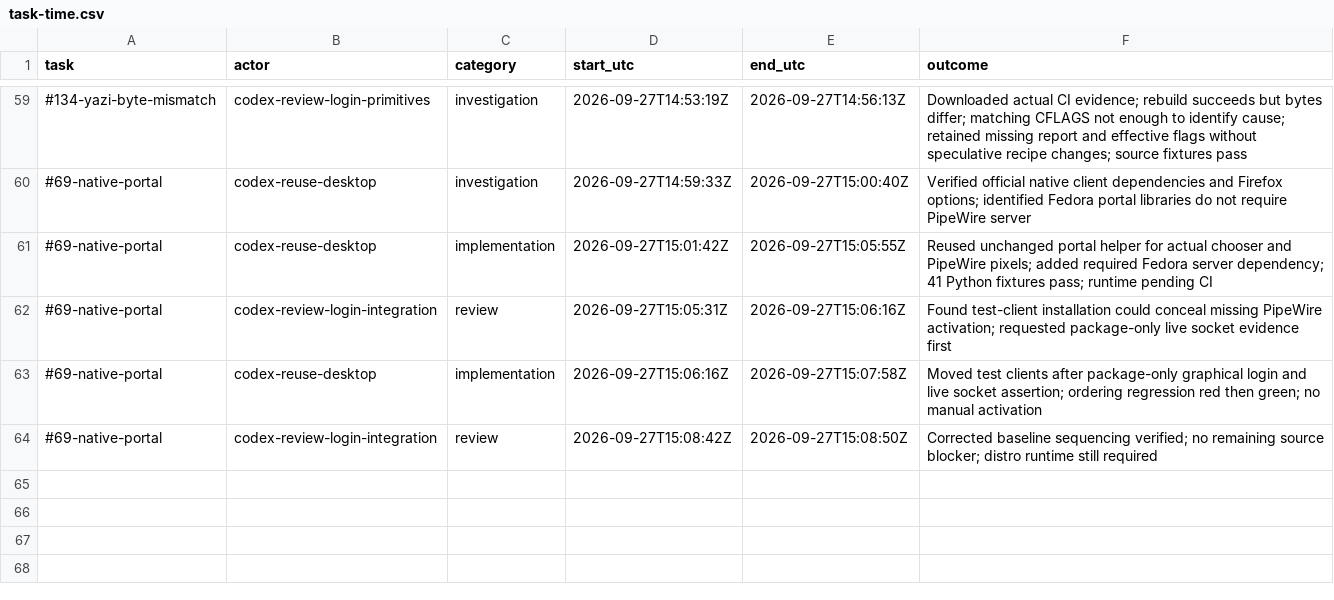
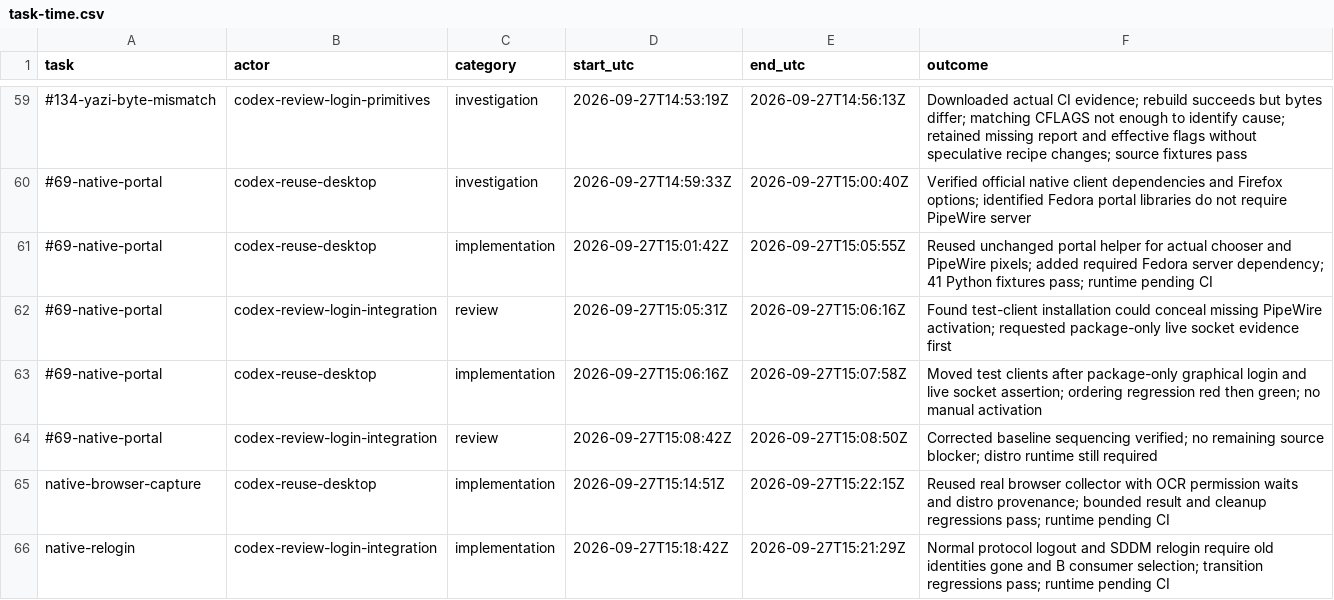
Before and after one commit to Pipeliner/realms-de, a CSV file: docs/task-time.csv, drawn as a sheet; only a part is shown, gaps mark what is left out; the diff names each change by its address in the sheet, - before the commit and + after, or states it on an @@ line.

Commit message:
test(session): exercise native browser capture and next-login theme

```diff
--- a/docs/task-time.csv
+++ b/docs/task-time.csv
+row 65: native-browser-capture | codex-reuse-desktop | implementation | 2026-09-27T15:14:51Z | 2026-09-27T15:22:15Z | Reused real browser collector with OCR permission waits and distro provenance; bounded result and cleanup regressions pass; runtime pending CI
+row 66: native-relogin | codex-review-login-integration | implementation | 2026-09-27T15:18:42Z | 2026-09-27T15:21:29Z | Normal protocol logout and SDDM relogin require old identities gone and B consumer selection; transition regressions pass; runtime pending CI
```
Also changed, not shown: 10 other files.
